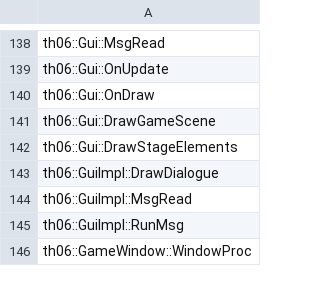
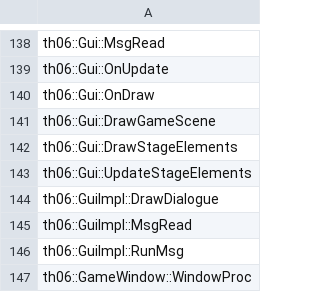
Before and after one commit to izy1sky/th06, a CSV file: config/implemented.csv, drawn as a sheet; only a part is shown, gaps mark what is left out.

Commit message:
Implement Gui::UpdateStageElements

```diff
--- a/config/implemented.csv
+++ b/config/implemented.csv
@@ -142,2 +142,3 @@ th06::Gui::DrawGameScene
 th06::Gui::DrawStageElements
+th06::Gui::UpdateStageElements
 th06::GuiImpl::DrawDialogue
```
Also changed, not shown: config/stubbed.csv, 4 other files.
